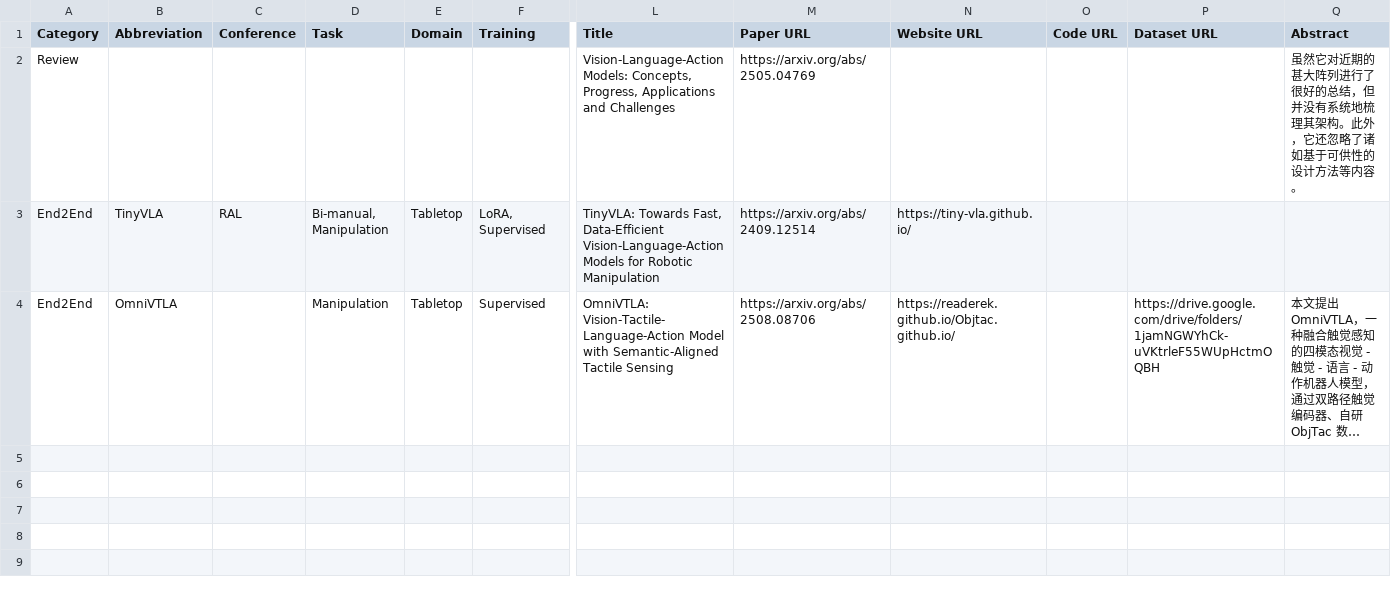
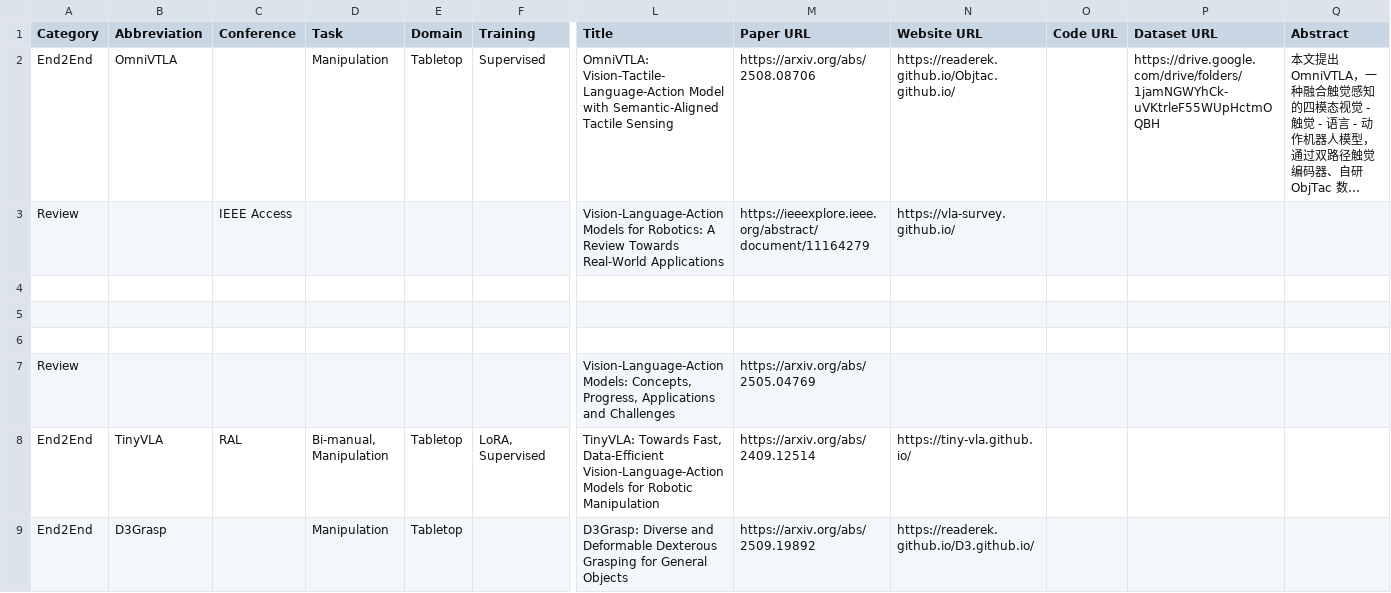
Before and after one commit to sellenzh/sellenzh.github.io, a CSV file: data/paper_data.csv, drawn as a sheet; only a part is shown, gaps mark what is left out; long unchanged cells end in …; addresses are those after the commit; rows hold the shown columns only; the diff names each change by its address in the sheet, - before the commit and + after, or states it on an @@ line.

Commit message:
update: record

```diff
--- a/data/paper_data.csv
+++ b/data/paper_data.csv
@@ row 4 moved to row 2: End2End @@
+row 3: Review |  | IEEE Access |  |  |  | Vision-Language-Action Models for Robotics: A Review Towards Real-World Applications | https://ieeexplore.ieee.org/abstract/document/11164279 | https://vla-survey.github.io/
+row 4: (empty)
+row 5: (empty)
+row 6: (empty)
-Q7 (Abstract): 虽然它对近期的甚大阵列进行了很好的总结，但并没有系统地梳理其架构。此外，它还忽略了诸如基于可供性的设计方法等内容。
+Q7 (Abstract): (empty)
+row 9: End2End | D3Grasp |  | Manipulation | Tabletop |  | D3Grasp: Diverse and Deformable Dexterous Grasping for General Objects | https://arxiv.org/abs/2509.19892 | https://readerek.github.io/D3.github.io/
```
